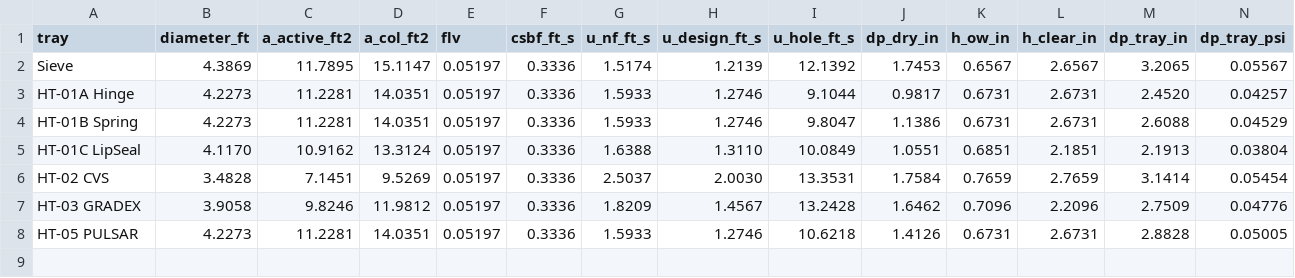
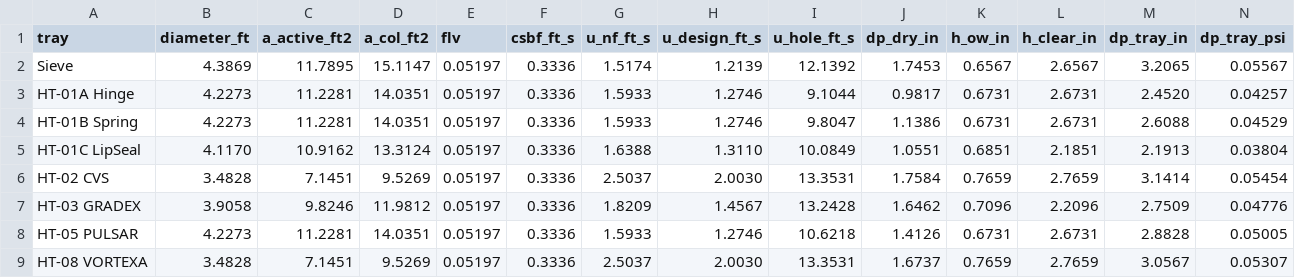
Before and after one commit to ipratikmenon/procalc, a CSV file: HyTrays/output/tray_comparison.csv, drawn as a sheet; only a part is shown; rows hold the shown columns only; the diff names each change by its address in the sheet, - before the commit and + after, or states it on an @@ line.

```diff
--- a/HyTrays/output/tray_comparison.csv
+++ b/HyTrays/output/tray_comparison.csv
+row 9: HT-08 VORTEXA | 3.4828 | 7.1451 | 9.5269 | 0.05197 | 0.3336 | 2.5037 | 2.0030 | 13.3531 | 1.6737 | 0.7659 | 2.7659 | 3.0567 | 0.05307
```
Also changed, not shown: HyTrays/output/service_comparison.csv, 15 other files.
